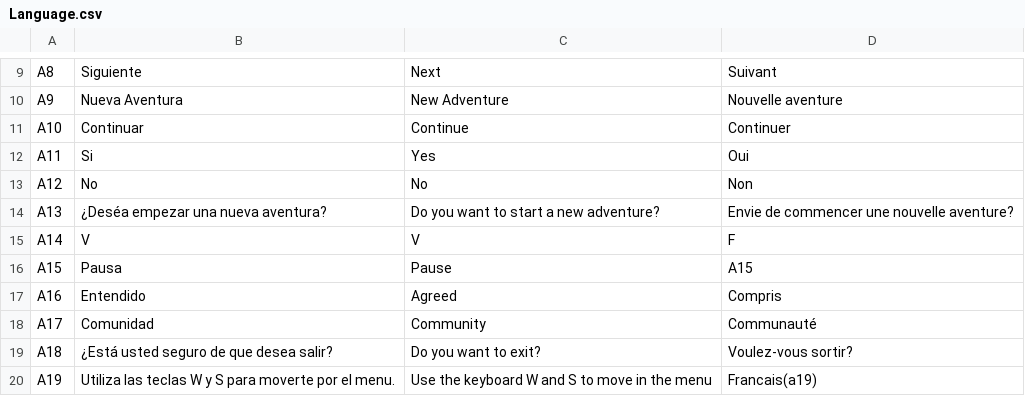
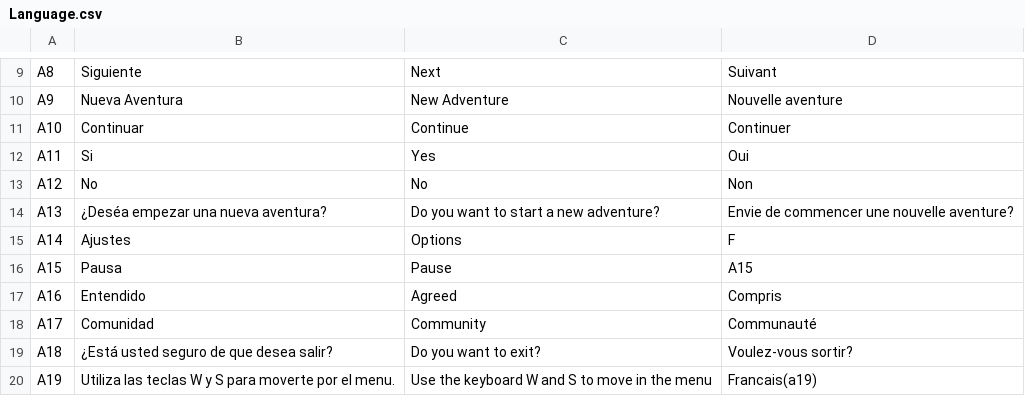
Before and after one commit to pabllopf/Inefable, a CSV file: Assets/Resources/Files/Language.csv, drawn as a sheet; only a part is shown, gaps mark what is left out.

```diff
--- a/Assets/Resources/Files/Language.csv
+++ b/Assets/Resources/Files/Language.csv
@@ -14,3 +14,3 @@ A12;No;No;Non
 A13;¿Deséa empezar una nueva aventura?;Do you want to start a new adventure?;Envie de commencer une nouvelle aventure?
-A14;V;V;F
+A14;Ajustes;Options;F
 A15;Pausa;Pause;A15
```
Also changed, not shown: 20 other files.
